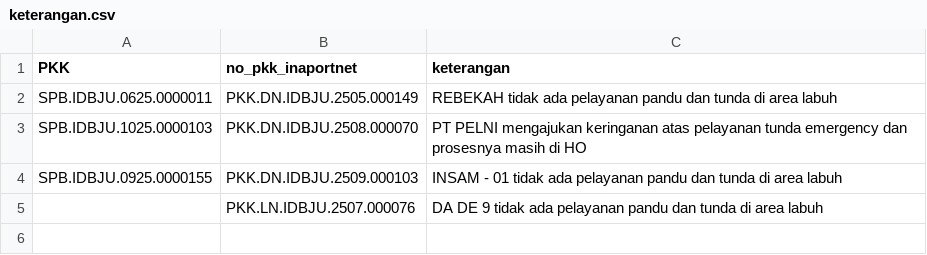
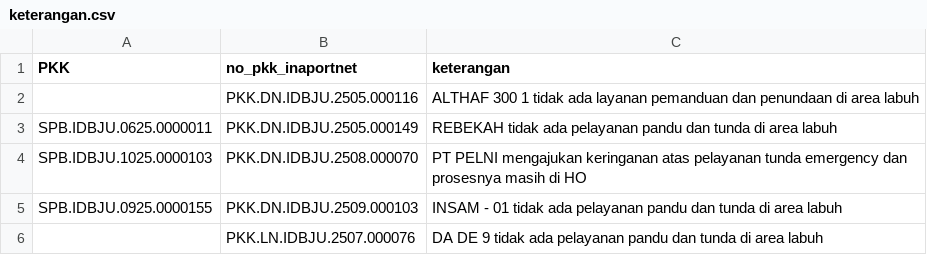
Before and after one commit to Hadi197/Outstanding, a CSV file: keterangan.csv, drawn as a sheet; the diff names each change by its address in the sheet, - before the commit and + after, or states it on an @@ line.

Commit message:
Update keterangan.csv - 2025-11-19T09:25:32.796Z

```diff
--- a/keterangan.csv
+++ b/keterangan.csv
+row 2:  | PKK.DN.IDBJU.2505.000116 | ALTHAF 300 1 tidak ada layanan pemanduan dan penundaan di area labuh
```
